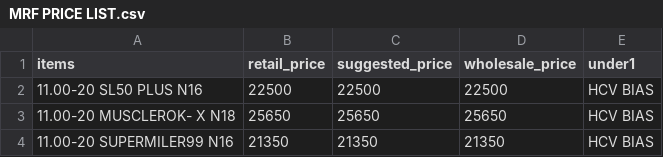
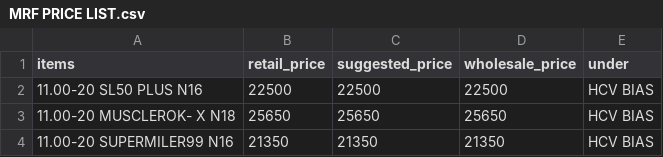
Before and after one commit to n1ghthawk/shopmanager, a CSV file: storage/MRF PRICE LIST.csv, drawn as a sheet; only a part is shown.

Commit message:
Update MRF PRICE LIST.csv

```diff
--- a/storage/MRF PRICE LIST.csv
+++ b/storage/MRF PRICE LIST.csv
@@ -1,2 +1,2 @@
-items,retail_price,suggested_price,wholesale_price,under1
+items,retail_price,suggested_price,wholesale_price,under
 11.00-20 SL50 PLUS N16,22500,22500,22500,HCV BIAS
```
